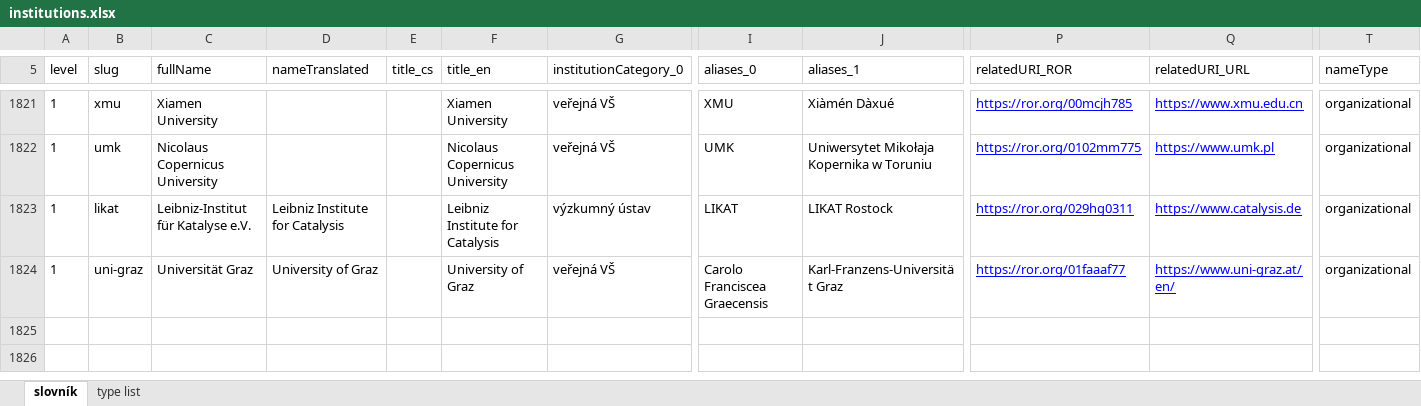
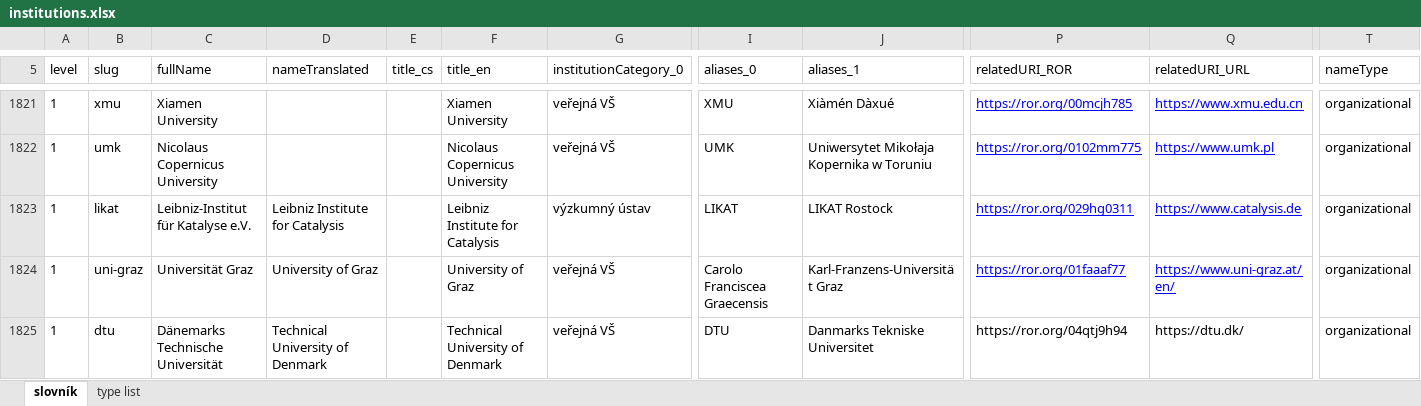
Before and after one commit to Narodni-repozitar/nr-taxonomies, an Excel workbook: data/excel/institutions.xlsx, sheet slovník, drawn as a sheet; only a part is shown, gaps mark what is left out; values as stored, in another font and other column widths than the file's, no borders; conditional formats not drawn; rows hold the shown columns only; the diff names each change by its address in the sheet, - before the commit and + after, or states it on an @@ line.

Commit message:
added new inst - dtu
added dtu institution

```diff
--- a/data/excel/institutions.xlsx (sheet slovník)
+++ b/data/excel/institutions.xlsx (sheet slovník)
+row 1825: 1 | dtu | Dänemarks Technische Universität | Technical University of Denmark |  | Technical University of Denmark | veřejná VŠ | DTU | Danmarks Tekniske Universitet | https://ror.org/04qtj9h94 | https://dtu.dk/ | organizational
```
